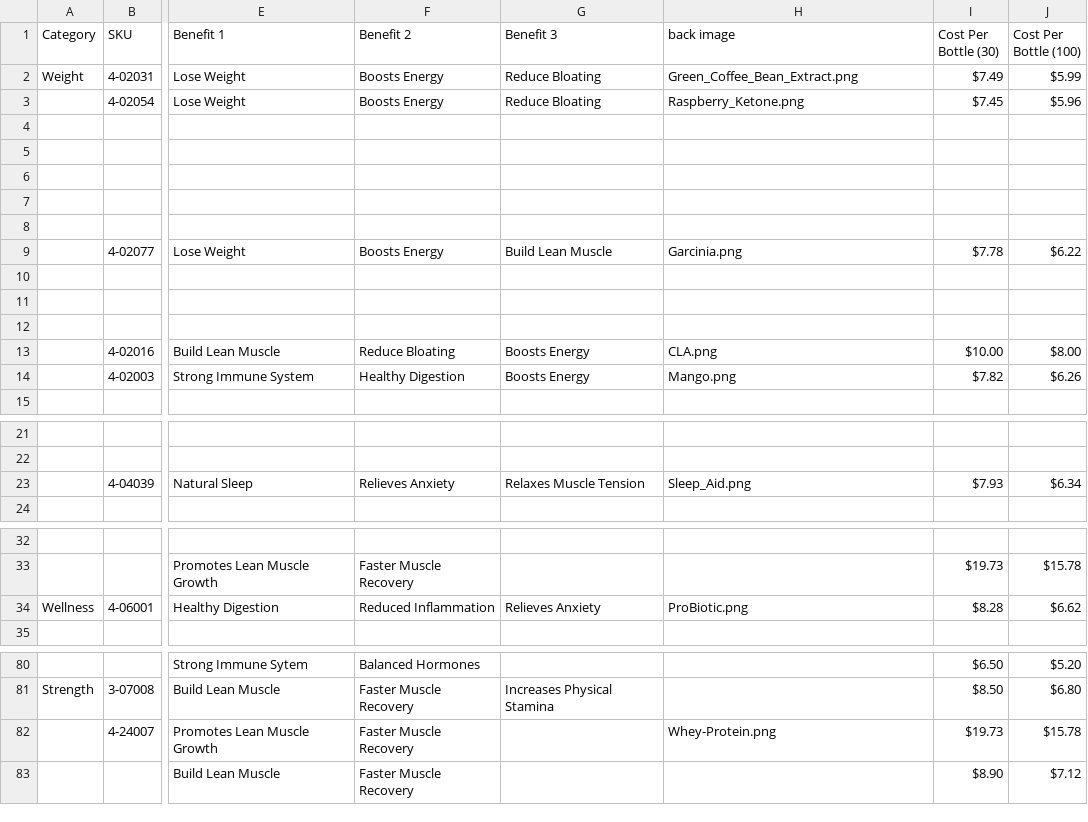
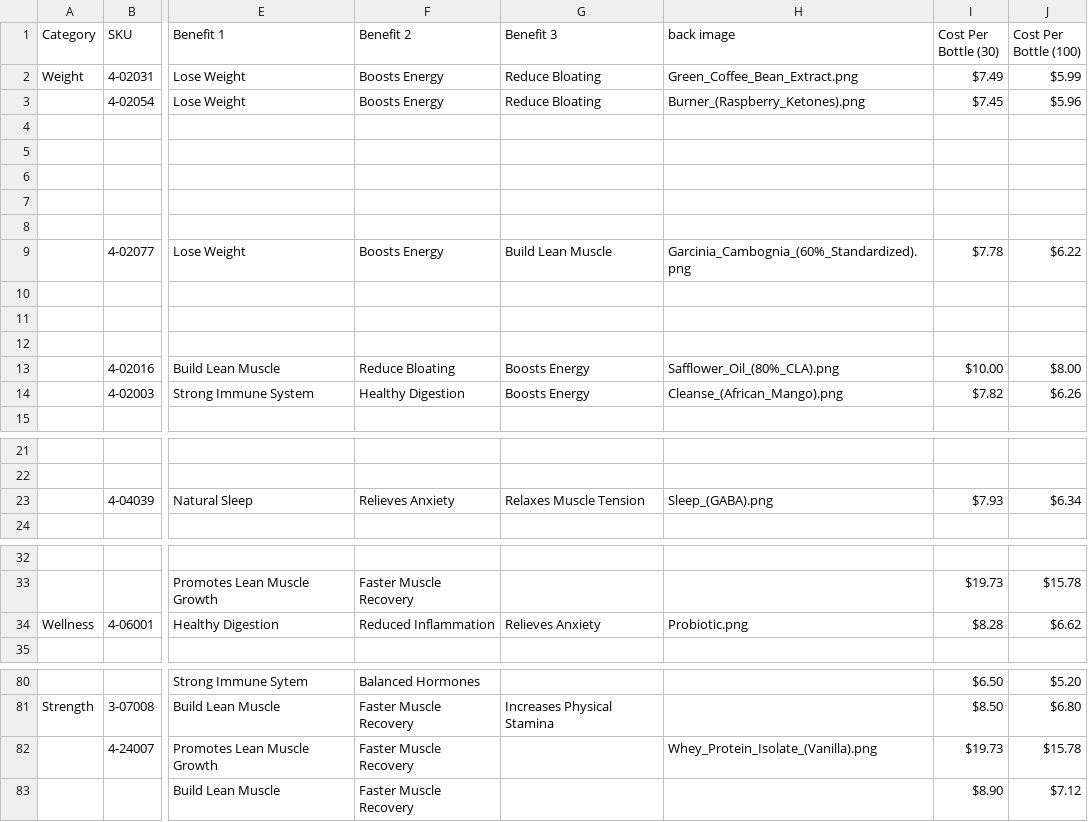
Before and after one commit to amatthi/Genesus, a CSV file: storage/csv/Genesus Data & Formula's - Input Data Sheet.csv, drawn as a sheet; only a part is shown, gaps mark what is left out; the diff covers the shown part only; the diff names each change by its address in the sheet, - before the commit and + after, or states it on an @@ line.

Commit message:
updated back images

```diff
--- a/storage/csv/Genesus Data & Formula's - Input Data Sheet.csv
+++ b/storage/csv/Genesus Data & Formula's - Input Data Sheet.csv
-H3 (back image): Raspberry_Ketone.png
+H3 (back image): Burner_(Raspberry_Ketones).png
-H9 (back image): Garcinia.png
+H9 (back image): Garcinia_Cambognia_(60%_Standardized).png
-H13 (back image): CLA.png
+H13 (back image): Safflower_Oil_(80%_CLA).png
-H14 (back image): Mango.png
+H14 (back image): Cleanse_(African_Mango).png
-H23 (back image): Sleep_Aid.png
+H23 (back image): Sleep_(GABA).png
-H34 (back image): ProBiotic.png
+H34 (back image): Probiotic.png
-H82 (back image): Whey-Protein.png
+H82 (back image): Whey_Protein_Isolate_(Vanilla).png
```
Also changed, not shown: 1 edited cell elsewhere in this file, 3 other files.
